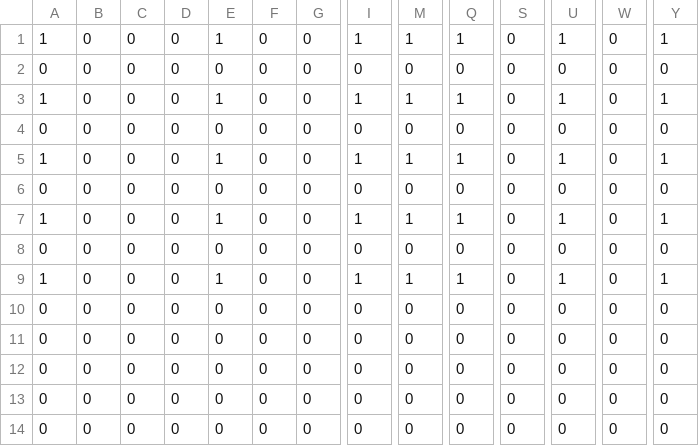
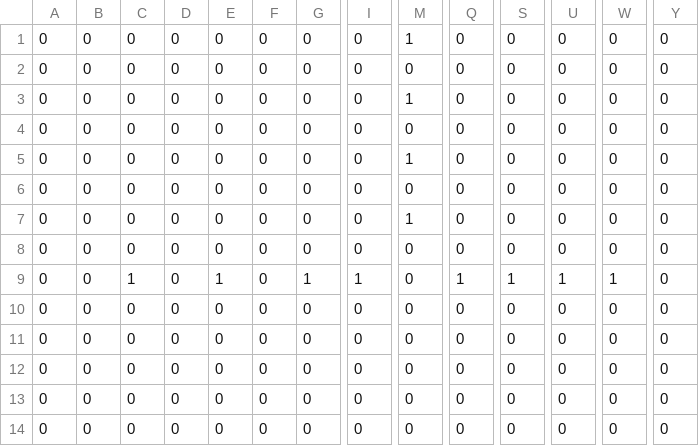
Before and after one commit to sekishotaro/10DaysJam, a CSV file: Resources/csv/stage4.csv, drawn as a sheet; only a part is shown, gaps mark what is left out; the diff names each change by its address in the sheet, - before the commit and + after, or states it on an @@ line.

```diff
--- a/Resources/csv/stage4.csv
+++ b/Resources/csv/stage4.csv
-A1: 1
+A1: 0
-E1: 1
+E1: 0
-I1: 1
+I1: 0
-Q1: 1
+Q1: 0
-U1: 1
+U1: 0
-Y1: 1
+Y1: 0
-A3: 1
+A3: 0
-E3: 1
+E3: 0
-I3: 1
+I3: 0
-Q3: 1
+Q3: 0
-U3: 1
+U3: 0
-Y3: 1
+Y3: 0
-A5: 1
+A5: 0
-E5: 1
+E5: 0
-I5: 1
+I5: 0
-Q5: 1
+Q5: 0
-U5: 1
+U5: 0
-Y5: 1
+Y5: 0
-A7: 1
+A7: 0
-E7: 1
+E7: 0
-I7: 1
+I7: 0
-Q7: 1
+Q7: 0
-U7: 1
+U7: 0
-Y7: 1
+Y7: 0
-A9: 1
+A9: 0
-C9: 0
+C9: 1
-G9: 0
+G9: 1
-M9: 1
+M9: 0
-S9: 0
+S9: 1
-W9: 0
+W9: 1
-Y9: 1
+Y9: 0
```
Also changed, not shown: 5 other files.
